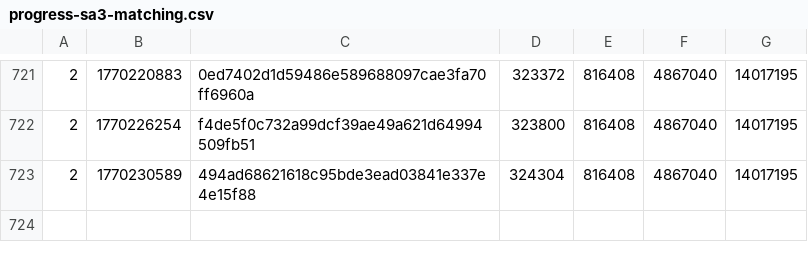
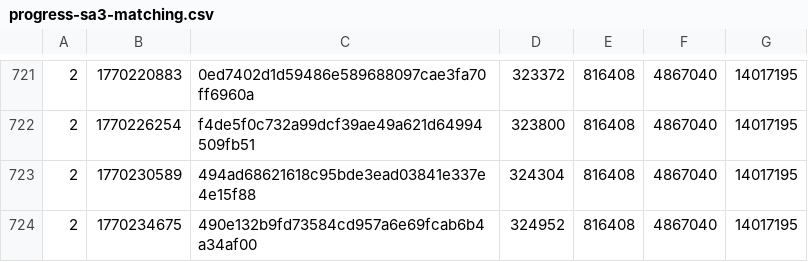
Before and after one commit to SAT-R/sa3, a CSV file: reports/progress-sa3-matching.csv, drawn as a sheet; only a part is shown, gaps mark what is left out; the diff names each change by its address in the sheet, - before the commit and + after, or states it on an @@ line.

Commit message:
Character Select progress

```diff
--- a/reports/progress-sa3-matching.csv
+++ b/reports/progress-sa3-matching.csv
+row 724: 2 | 1770234675 | 490e132b9fd73584cd957a6e69fcab6b4a34af00 | 324952 | 816408 | 4867040 | 14017195
```
Also changed, not shown: reports/progress-sa3-nonmatching.csv, 1 other file.
